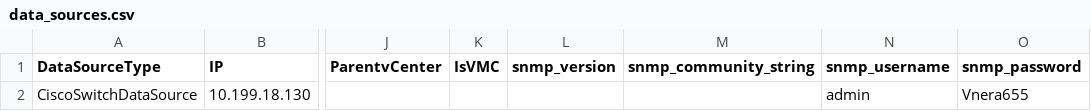
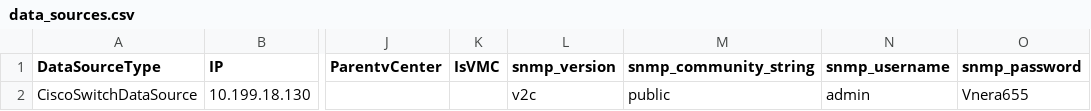
Before and after one commit to vRNISDKs/pythonSDK, a CSV file: examples/data_sources.csv, drawn as a sheet; only a part is shown, gaps mark what is left out; the diff names each change by its address in the sheet, - before the commit and + after, or states it on an @@ line.

Commit message:
updated to get nias api client

```diff
--- a/examples/data_sources.csv
+++ b/examples/data_sources.csv
-L2 (snmp_version): (empty)
+L2 (snmp_version): v2c
-M2 (snmp_community_string): (empty)
+M2 (snmp_community_string): public
```
